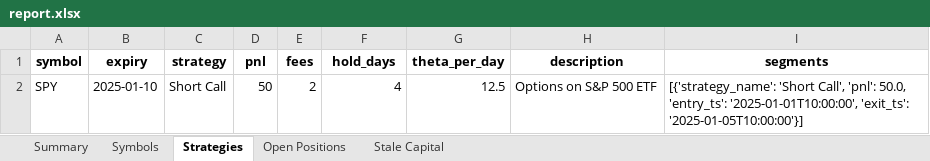
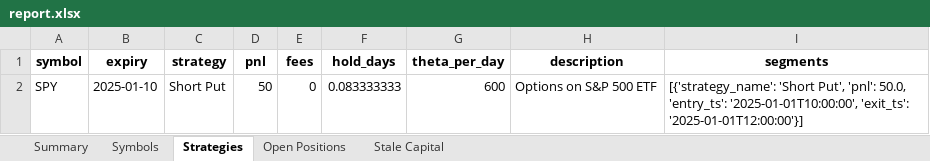
Before and after one commit to Ramkumar78/OptionThetaRisk, an Excel workbook: out/report.xlsx, sheet Strategies, drawn as a sheet; values as stored, in another font and other column widths than the file's, no borders; the diff names each change by its address in the sheet, - before the commit and + after, or states it on an @@ line.

```diff
--- a/out/report.xlsx (sheet Strategies)
+++ b/out/report.xlsx (sheet Strategies)
-C2 (strategy): Short Call
+C2 (strategy): Short Put
-E2 (fees): 2
+E2 (fees): 0
-F2 (hold_days): 4
+F2 (hold_days): 0.083333333
-G2 (theta_per_day): 12.5
+G2 (theta_per_day): 600
-I2 (segments): [{'strategy_name': 'Short Call', 'pnl': 50.0, 'entry_ts': '2025-01-01T10:00:00', 'exit_ts': '2025-01-05T10:00:00'}]
+I2 (segments): [{'strategy_name': 'Short Put', 'pnl': 50.0, 'entry_ts': '2025-01-01T10:00:00', 'exit_ts': '2025-01-01T12:00:00'}]
```
Also changed, not shown: sheet Summary, 7 other files.
